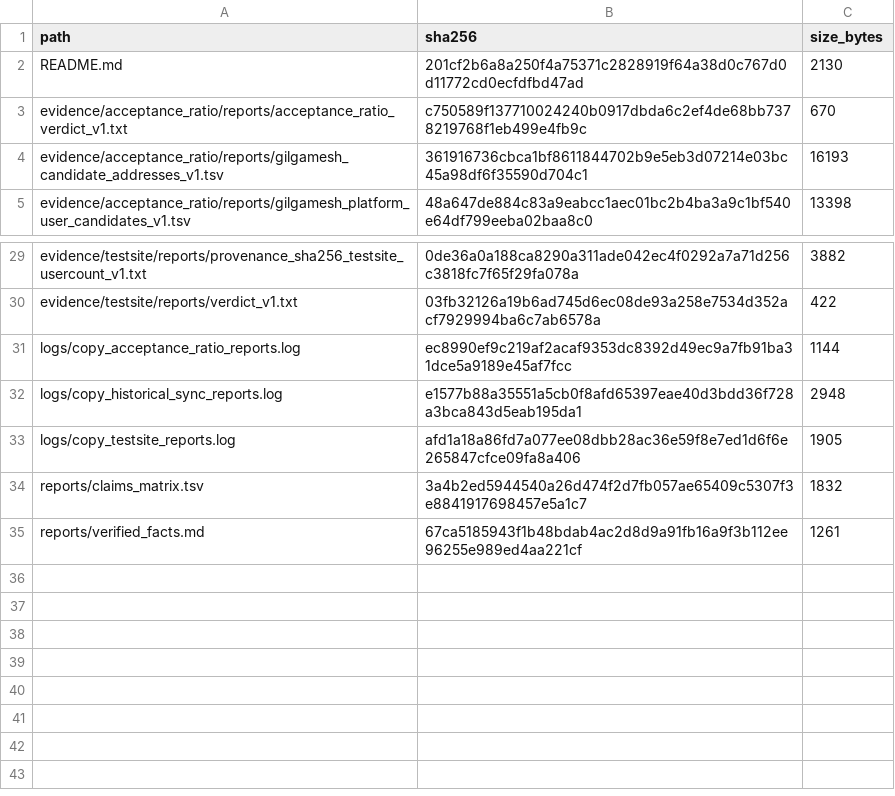
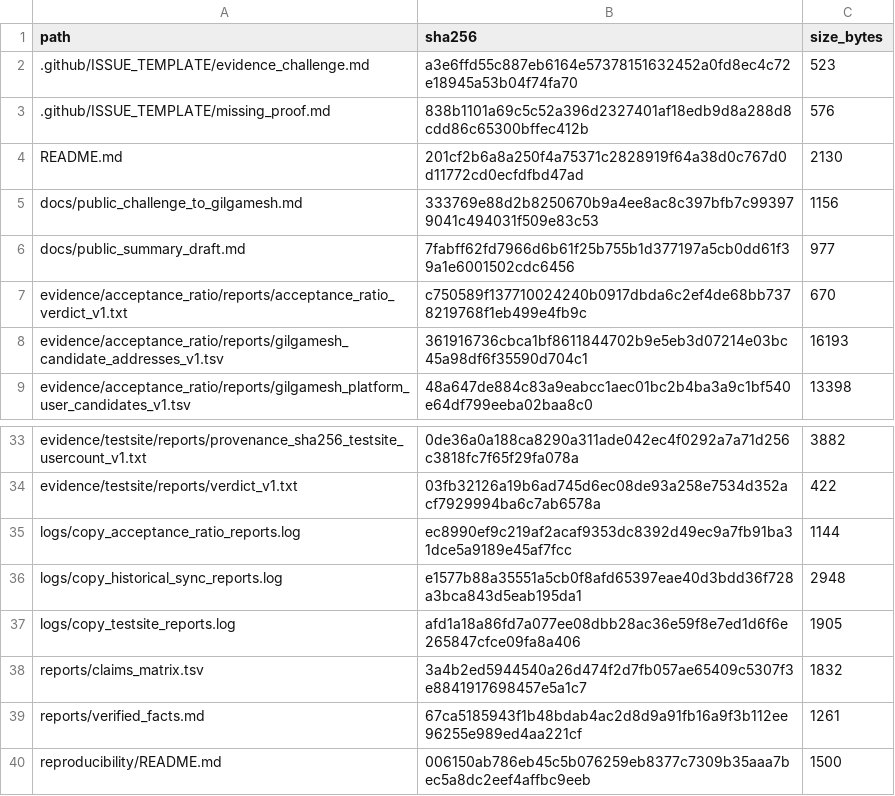
Before and after one commit to Xubu-Trad/caw-public-peer-review, a TSV file: ledgers/SHA256SUMS.tsv, drawn as a sheet; only a part is shown, gaps mark what is left out; the diff names each change by its address in the sheet, - before the commit and + after, or states it on an @@ line.

Commit message:
refresh sha256 ledger after final repo files

```diff
--- a/ledgers/SHA256SUMS.tsv
+++ b/ledgers/SHA256SUMS.tsv
+row 2: .github/ISSUE_TEMPLATE/evidence_challenge.md | a3e6ffd55c887eb6164e57378151632452a0fd8ec4c72e18945a53b04f74fa70 | 523
+row 3: .github/ISSUE_TEMPLATE/missing_proof.md | 838b1101a69c5c52a396d2327401af18edb9d8a288d8cdd86c65300bffec412b | 576
+row 5: docs/public_challenge_to_gilgamesh.md | 333769e88d2b8250670b9a4ee8ac8c397bfb7c993979041c494031f509e83c53 | 1156
+row 6: docs/public_summary_draft.md | 7fabff62fd7966d6b61f25b755b1d377197a5cb0dd61f39a1e6001502cdc6456 | 977
+row 40: reproducibility/README.md | 006150ab786eb45c5b076259eb8377c7309b35aaa7bec5a8dc2eef4affbc9eeb | 1500
```
